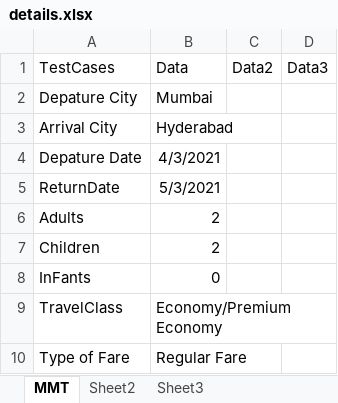
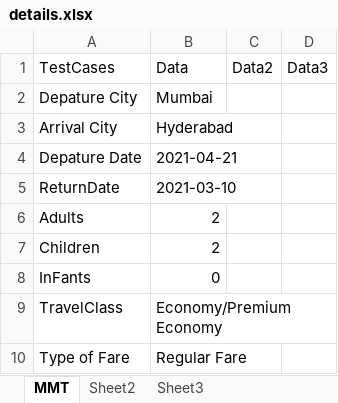
Before and after one commit to anusha26cse/MakeMyTrip, an Excel workbook: src/main/java/resources/details.xlsx, sheet MMT, drawn as a sheet; values as stored, in another font and other column widths than the file's, no borders; the diff names each change by its address in the sheet, - before the commit and + after, or states it on an @@ line.

```diff
--- a/src/main/java/resources/details.xlsx (sheet MMT)
+++ b/src/main/java/resources/details.xlsx (sheet MMT)
-B4: 4/3/2021
+B4: 2021-04-21
-B5: 5/3/2021
+B5: 2021-03-10
```
Also changed, not shown: 6 other files.
